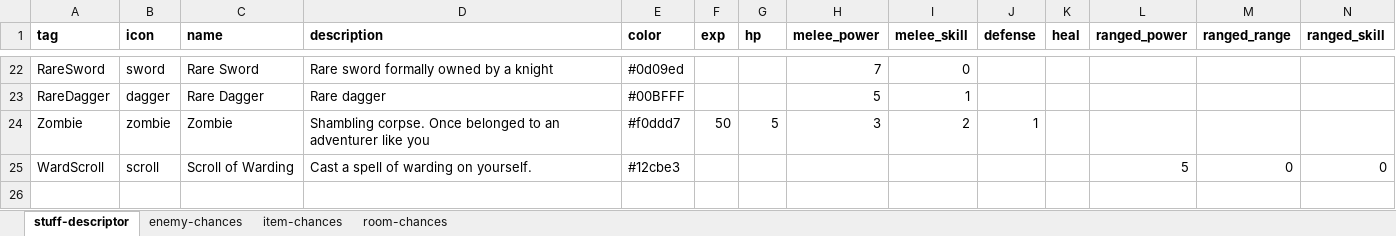
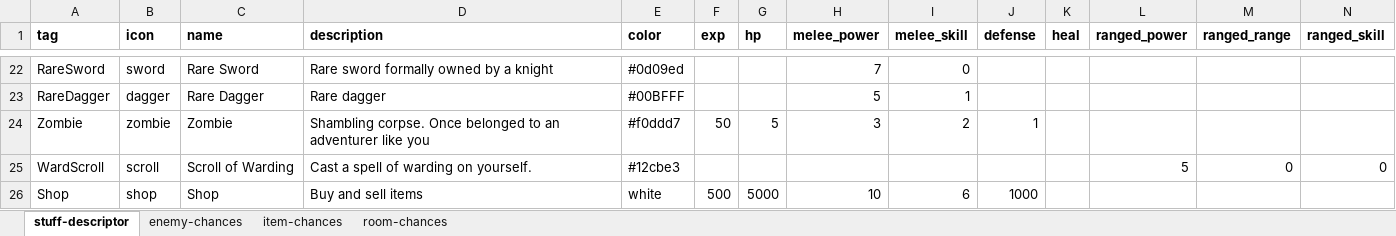
Before and after one commit to snorrwe/rogue-boi, an Excel workbook: rogue-boi-core/assets/game-config.xlsx, sheet stuff-descriptor, drawn as a sheet; only a part is shown, gaps mark what is left out; values as stored, in another font and other column widths than the file's, no borders; rows hold the shown columns only; the diff names each change by its address in the sheet, - before the commit and + after, or states it on an @@ line.

Commit message:
Spawn shop entities

```diff
--- a/rogue-boi-core/assets/game-config.xlsx (sheet stuff-descriptor)
+++ b/rogue-boi-core/assets/game-config.xlsx (sheet stuff-descriptor)
+row 26: Shop | shop | Shop | Buy and sell items | white | 500 | 5000 | 10 | 6 | 1000
```
Also changed, not shown: 5 other files.
